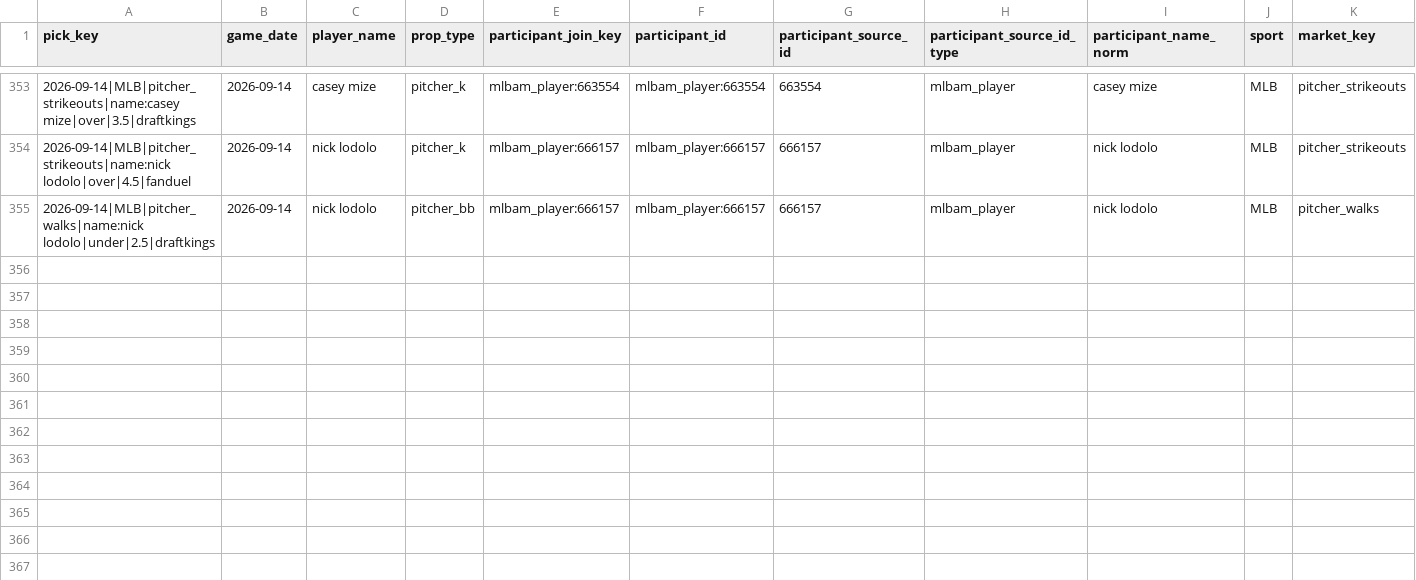
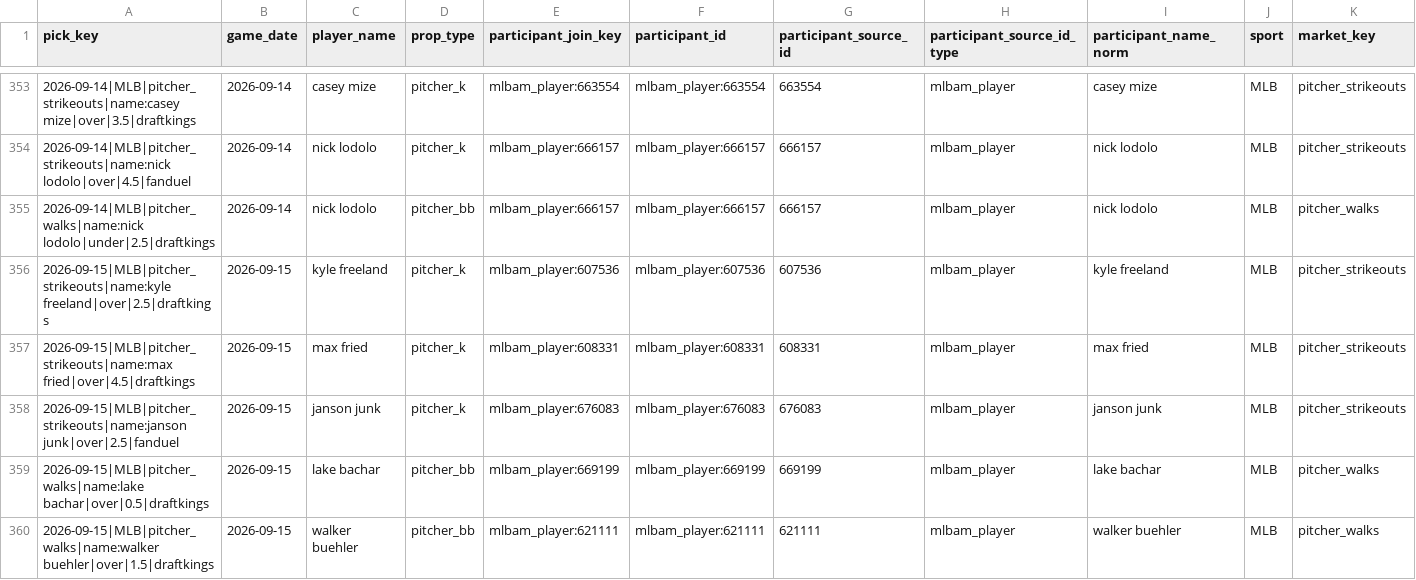
Before and after one commit to Ethrogo/proGramble, a CSV file: MLB/data/tracking/official_picks_profit_report.csv, drawn as a sheet; only a part is shown, gaps mark what is left out; rows hold the shown columns only; the diff names each change by its address in the sheet, - before the commit and + after, or states it on an @@ line.

```diff
--- a/MLB/data/tracking/official_picks_profit_report.csv
+++ b/MLB/data/tracking/official_picks_profit_report.csv
+row 356: 2026-09-15|MLB|pitcher_strikeouts|name:kyle freeland|over|2.5|draftkings | 2026-09-15 | kyle freeland | pitcher_k | mlbam_player:607536 | mlbam_player:607536 | 607536 | mlbam_player | kyle freeland | MLB | pitcher_strikeouts
+row 357: 2026-09-15|MLB|pitcher_strikeouts|name:max fried|over|4.5|draftkings | 2026-09-15 | max fried | pitcher_k | mlbam_player:608331 | mlbam_player:608331 | 608331 | mlbam_player | max fried | MLB | pitcher_strikeouts
+row 358: 2026-09-15|MLB|pitcher_strikeouts|name:janson junk|over|2.5|fanduel | 2026-09-15 | janson junk | pitcher_k | mlbam_player:676083 | mlbam_player:676083 | 676083 | mlbam_player | janson junk | MLB | pitcher_strikeouts
+row 359: 2026-09-15|MLB|pitcher_walks|name:lake bachar|over|0.5|draftkings | 2026-09-15 | lake bachar | pitcher_bb | mlbam_player:669199 | mlbam_player:669199 | 669199 | mlbam_player | lake bachar | MLB | pitcher_walks
+row 360: 2026-09-15|MLB|pitcher_walks|name:walker buehler|over|1.5|draftkings | 2026-09-15 | walker buehler | pitcher_bb | mlbam_player:621111 | mlbam_player:621111 | 621111 | mlbam_player | walker buehler | MLB | pitcher_walks
```
Also changed, not shown: MLB/data/tracking/official_picks_history.csv, MLB/data/tracking/official_picks_profit_by_book.csv, 10 other files.
